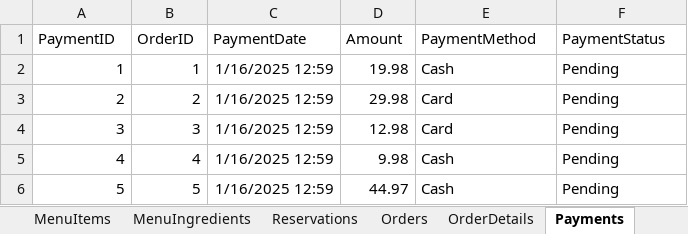
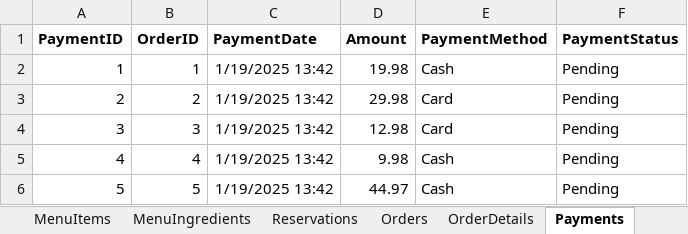
Before and after one commit to ErykNe/Database-Browser, an Excel workbook: others/restaurant_database.xlsx, sheet Payments, drawn as a sheet; values as stored, in another font and other column widths than the file's, no borders; the diff names each change by its address in the sheet, - before the commit and + after, or states it on an @@ line.

```diff
--- a/others/restaurant_database.xlsx (sheet Payments)
+++ b/others/restaurant_database.xlsx (sheet Payments)
-A1:F1 bold: off
+A1:F1 bold: on
-C2:C6 (PaymentDate): 1/16/2025 12:59
+C2:C6 (PaymentDate): 1/19/2025 13:42
```
Also changed, not shown: sheet MenuItems, sheet Reservations, sheet Orders, sheet Addresses, sheet MenuIngredients, sheet Ingredients, 1 other file.
